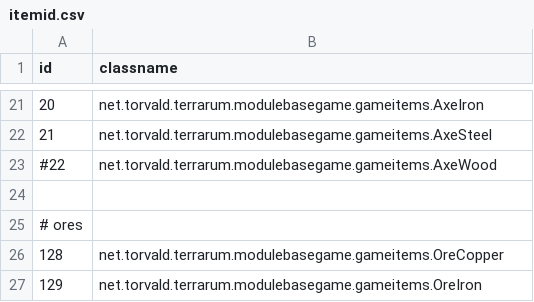
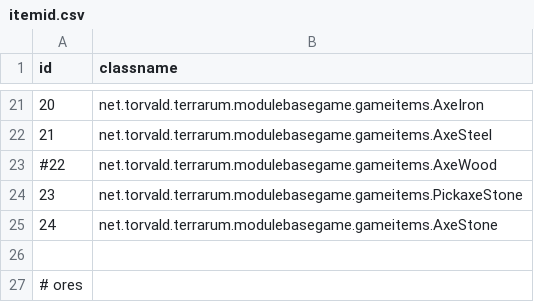
Before and after one commit to curioustorvald/Terrarum, a CSV file: assets/mods/basegame/items/itemid.csv, drawn as a sheet; only a part is shown, gaps mark what is left out; the shorter side is filled out with more unchanged rows; the diff names each change by its address in the sheet, - before the commit and + after, or states it on an @@ line.

Commit message:
stone tools

```diff
--- a/assets/mods/basegame/items/itemid.csv
+++ b/assets/mods/basegame/items/itemid.csv
+row 24: 23 | net.torvald.terrarum.modulebasegame.gameitems.PickaxeStone
+row 25: 24 | net.torvald.terrarum.modulebasegame.gameitems.AxeStone
```
Also changed, not shown: 5 other files.
